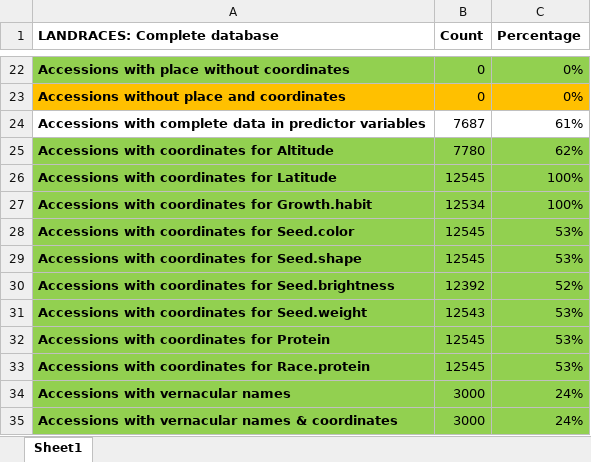
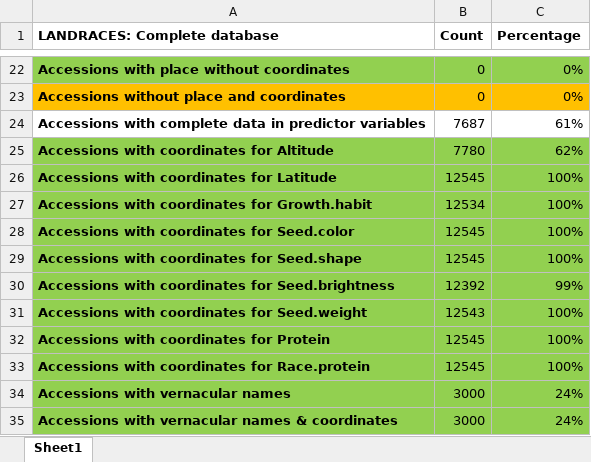
Before and after one commit to CIAT-DAPA/gap_analysis_landraces, an Excel workbook: landraces_classification/checking_input_data/CIAT_data_counts.xlsx, sheet Sheet1, drawn as a sheet; only a part is shown, gaps mark what is left out; values as stored, in another font and other column widths than the file's, no borders; the diff names each change by its address in the sheet, - before the commit and + after, or states it on an @@ line.

```diff
--- a/landraces_classification/checking_input_data/CIAT_data_counts.xlsx (sheet Sheet1)
+++ b/landraces_classification/checking_input_data/CIAT_data_counts.xlsx (sheet Sheet1)
-C28:C29 (Percentage): 53%
+C28:C29 (Percentage): 100%
-C30 (Percentage): 52%
+C30 (Percentage): 99%
-C31:C33 (Percentage): 53%
+C31:C33 (Percentage): 100%
```
Also changed, not shown: 3 other files.
